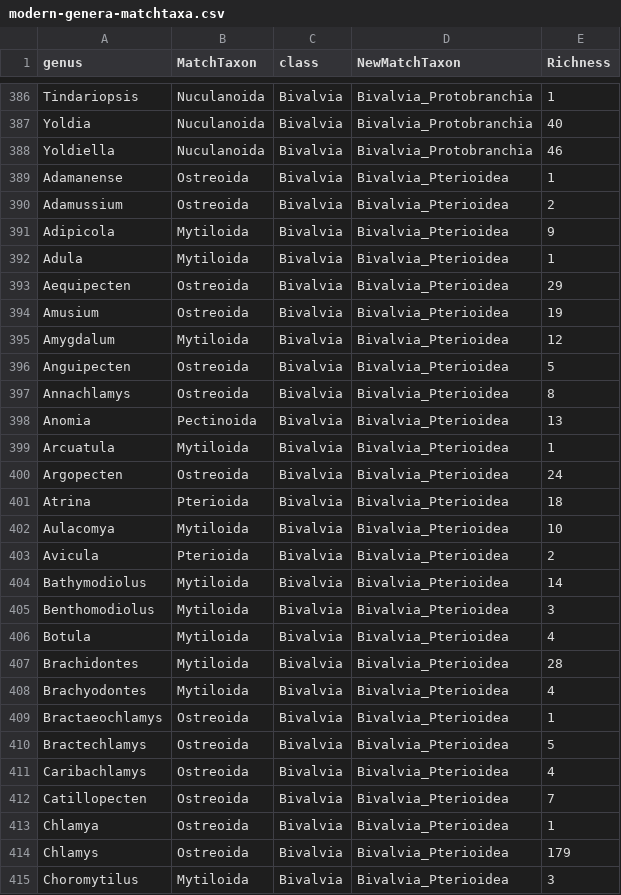
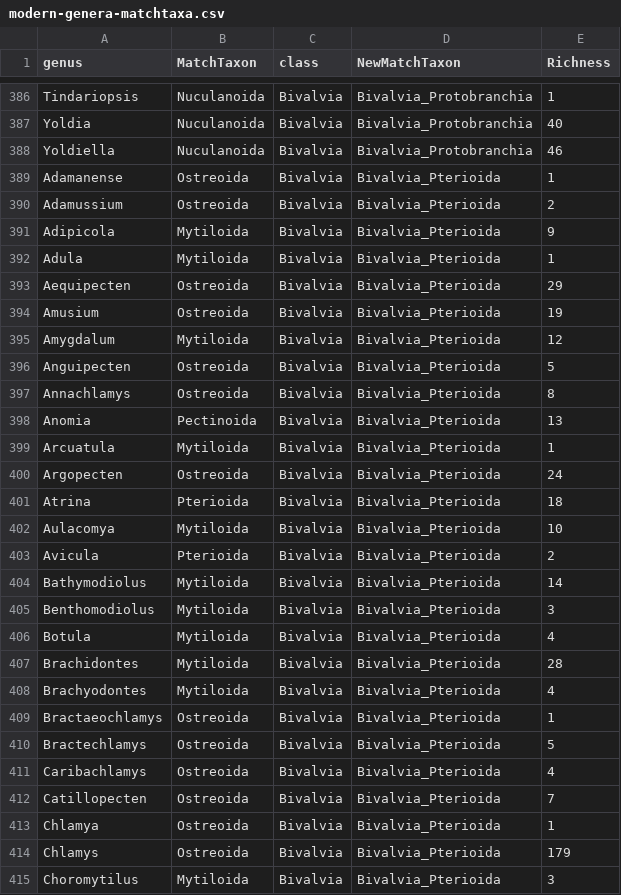
Before and after one commit to seananderson/paleobaselines, a CSV file: data/modern-genera-matchtaxa.csv, drawn as a sheet; only a part is shown, gaps mark what is left out; the diff covers the shown part only.

Commit message:
Correct mispelled bivalve order and change line endings

```diff
--- a/data/modern-genera-matchtaxa.csv
+++ b/data/modern-genera-matchtaxa.csv
@@ -388,28 +388,28 @@ Yoldia,Nuculanoida,Bivalvia,Bivalvia_Protobranchia,40
 Yoldiella,Nuculanoida,Bivalvia,Bivalvia_Protobranchia,46
-Adamanense,Ostreoida,Bivalvia,Bivalvia_Pterioidea,1
-Adamussium,Ostreoida,Bivalvia,Bivalvia_Pterioidea,2
-Adipicola,Mytiloida,Bivalvia,Bivalvia_Pterioidea,9
-Adula,Mytiloida,Bivalvia,Bivalvia_Pterioidea,1
-Aequipecten,Ostreoida,Bivalvia,Bivalvia_Pterioidea,29
-Amusium,Ostreoida,Bivalvia,Bivalvia_Pterioidea,19
-Amygdalum,Mytiloida,Bivalvia,Bivalvia_Pterioidea,12
-Anguipecten,Ostreoida,Bivalvia,Bivalvia_Pterioidea,5
-Annachlamys,Ostreoida,Bivalvia,Bivalvia_Pterioidea,8
-Anomia,Pectinoida,Bivalvia,Bivalvia_Pterioidea,13
-Arcuatula,Mytiloida,Bivalvia,Bivalvia_Pterioidea,1
-Argopecten,Ostreoida,Bivalvia,Bivalvia_Pterioidea,24
-Atrina,Pterioida,Bivalvia,Bivalvia_Pterioidea,18
-Aulacomya,Mytiloida,Bivalvia,Bivalvia_Pterioidea,10
-Avicula,Pterioida,Bivalvia,Bivalvia_Pterioidea,2
-Bathymodiolus,Mytiloida,Bivalvia,Bivalvia_Pterioidea,14
-Benthomodiolus,Mytiloida,Bivalvia,Bivalvia_Pterioidea,3
-Botula,Mytiloida,Bivalvia,Bivalvia_Pterioidea,4
-Brachidontes,Mytiloida,Bivalvia,Bivalvia_Pterioidea,28
-Brachyodontes,Mytiloida,Bivalvia,Bivalvia_Pterioidea,4
-Bractaeochlamys,Ostreoida,Bivalvia,Bivalvia_Pterioidea,1
-Bractechlamys,Ostreoida,Bivalvia,Bivalvia_Pterioidea,5
-Caribachlamys,Ostreoida,Bivalvia,Bivalvia_Pterioidea,4
-Catillopecten,Ostreoida,Bivalvia,Bivalvia_Pterioidea,7
-Chlamya,Ostreoida,Bivalvia,Bivalvia_Pterioidea,1
-Chlamys,Ostreoida,Bivalvia,Bivalvia_Pterioidea,179
-Choromytilus,Mytiloida,Bivalvia,Bivalvia_Pterioidea,3
+Adamanense,Ostreoida,Bivalvia,Bivalvia_Pterioida,1
+Adamussium,Ostreoida,Bivalvia,Bivalvia_Pterioida,2
+Adipicola,Mytiloida,Bivalvia,Bivalvia_Pterioida,9
+Adula,Mytiloida,Bivalvia,Bivalvia_Pterioida,1
+Aequipecten,Ostreoida,Bivalvia,Bivalvia_Pterioida,29
+Amusium,Ostreoida,Bivalvia,Bivalvia_Pterioida,19
+Amygdalum,Mytiloida,Bivalvia,Bivalvia_Pterioida,12
+Anguipecten,Ostreoida,Bivalvia,Bivalvia_Pterioida,5
+Annachlamys,Ostreoida,Bivalvia,Bivalvia_Pterioida,8
+Anomia,Pectinoida,Bivalvia,Bivalvia_Pterioida,13
+Arcuatula,Mytiloida,Bivalvia,Bivalvia_Pterioida,1
+Argopecten,Ostreoida,Bivalvia,Bivalvia_Pterioida,24
+Atrina,Pterioida,Bivalvia,Bivalvia_Pterioida,18
+Aulacomya,Mytiloida,Bivalvia,Bivalvia_Pterioida,10
+Avicula,Pterioida,Bivalvia,Bivalvia_Pterioida,2
+Bathymodiolus,Mytiloida,Bivalvia,Bivalvia_Pterioida,14
+Benthomodiolus,Mytiloida,Bivalvia,Bivalvia_Pterioida,3
+Botula,Mytiloida,Bivalvia,Bivalvia_Pterioida,4
+Brachidontes,Mytiloida,Bivalvia,Bivalvia_Pterioida,28
+Brachyodontes,Mytiloida,Bivalvia,Bivalvia_Pterioida,4
+Bractaeochlamys,Ostreoida,Bivalvia,Bivalvia_Pterioida,1
+Bractechlamys,Ostreoida,Bivalvia,Bivalvia_Pterioida,5
+Caribachlamys,Ostreoida,Bivalvia,Bivalvia_Pterioida,4
+Catillopecten,Ostreoida,Bivalvia,Bivalvia_Pterioida,7
+Chlamya,Ostreoida,Bivalvia,Bivalvia_Pterioida,1
+Chlamys,Ostreoida,Bivalvia,Bivalvia_Pterioida,179
+Choromytilus,Mytiloida,Bivalvia,Bivalvia_Pterioida,3
```
Also changed, not shown: 147 edited cells elsewhere in this file.
